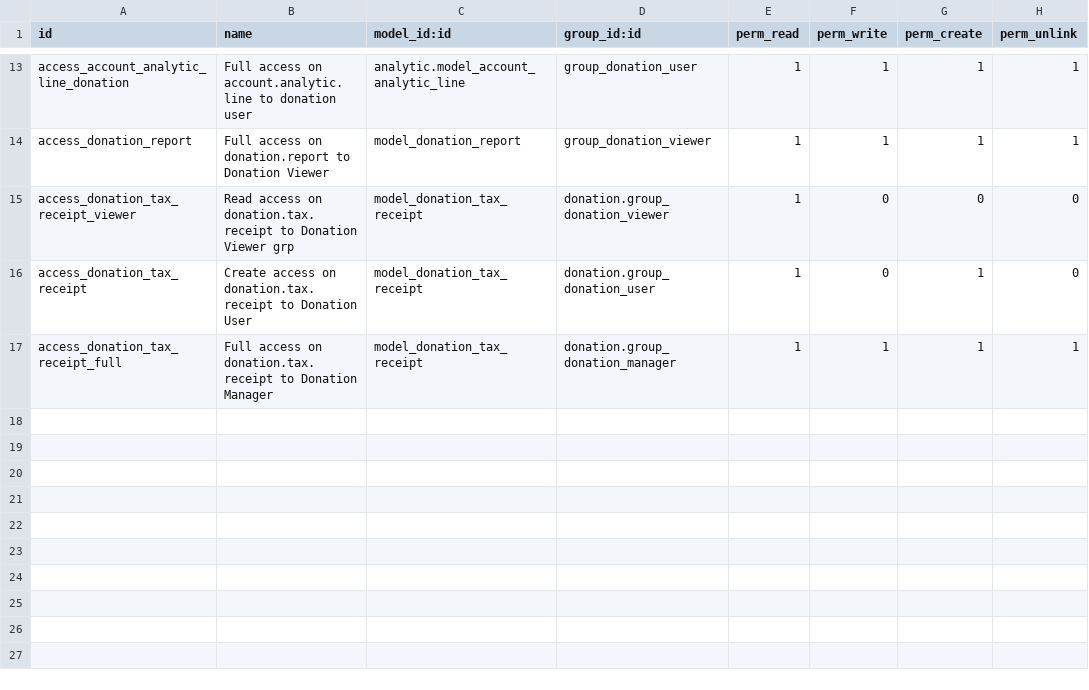
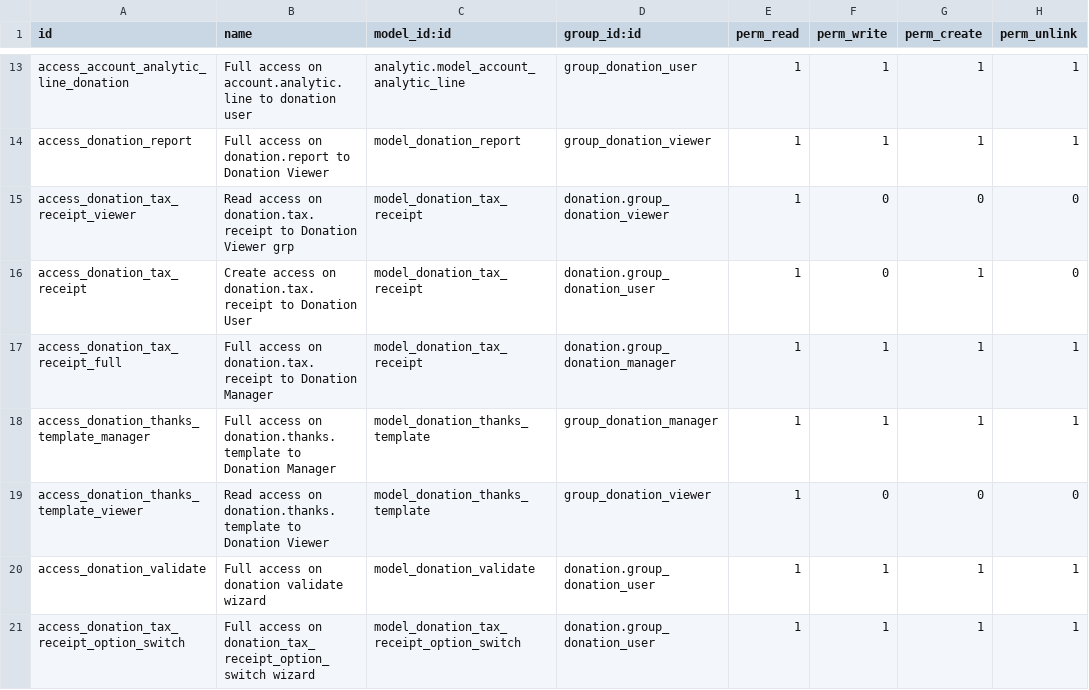
Before and after one commit to OCA/donation, a CSV file: donation/security/ir.model.access.csv, drawn as a sheet; only a part is shown, gaps mark what is left out.

Commit message:
[MIG] donation to odoo v14
This module now include donation_thanks and donation_bank_statement
It now uses payment mode instead of the direct selection of the bank/cash journal
Donations now have an internal sequence

For more info about the changes, read this ticket:
https://github.com/OCA/donation/issues/84

```diff
--- a/donation/security/ir.model.access.csv
+++ b/donation/security/ir.model.access.csv
@@ -17 +17,5 @@ access_donation_tax_receipt,Create access on donation.tax.receipt to Donation Us
 access_donation_tax_receipt_full,Full access on donation.tax.receipt to Donation Manager,model_donation_tax_receipt,donation.group_donation_manager,1,1,1,1
+access_donation_thanks_template_manager,Full access on donation.thanks.template to Donation Manager,model_donation_thanks_template,group_donation_manager,1,1,1,1
+access_donation_thanks_template_viewer,Read access on donation.thanks.template to Donation Viewer,model_donation_thanks_template,group_donation_viewer,1,0,0,0
+access_donation_validate,Full access on donation validate wizard,model_donation_validate,donation.group_donation_user,1,1,1,1
+access_donation_tax_receipt_option_switch,Full access on donation_tax_receipt_option_switch wizard,model_donation_tax_receipt_option_switch,donation.group_donation_user,1,1,1,1
```
Also changed, not shown: 46 other files.
